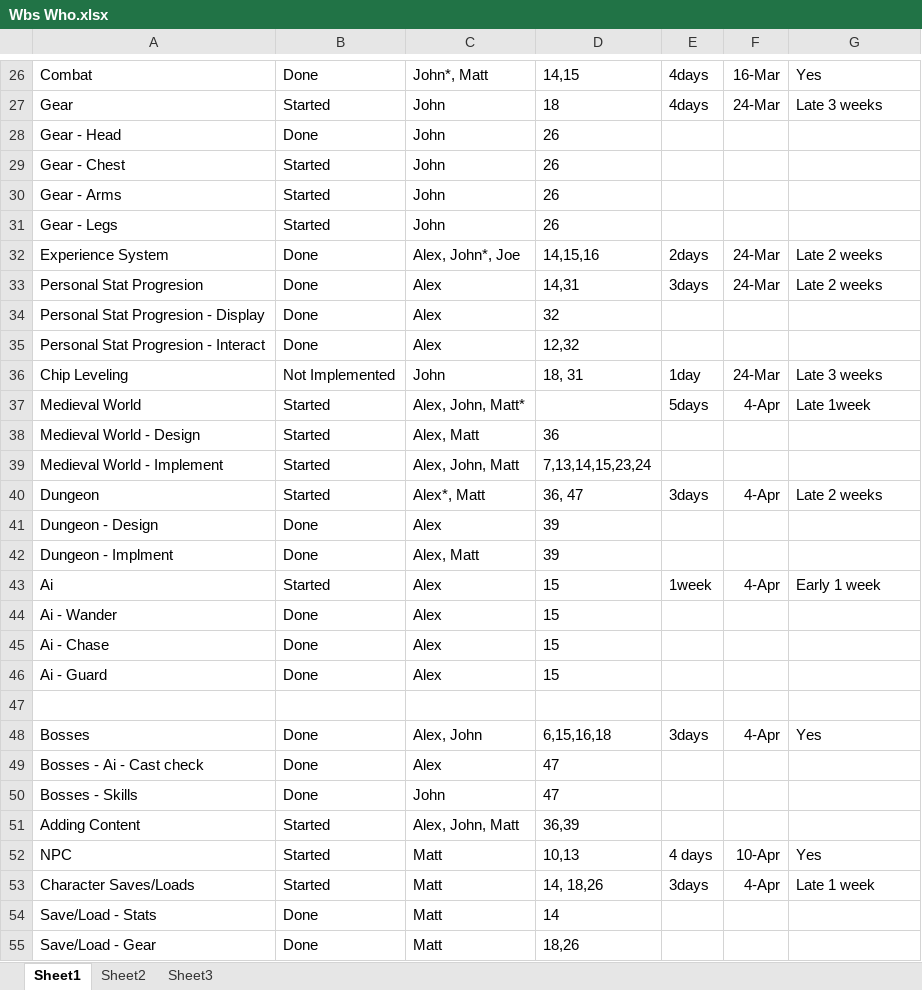
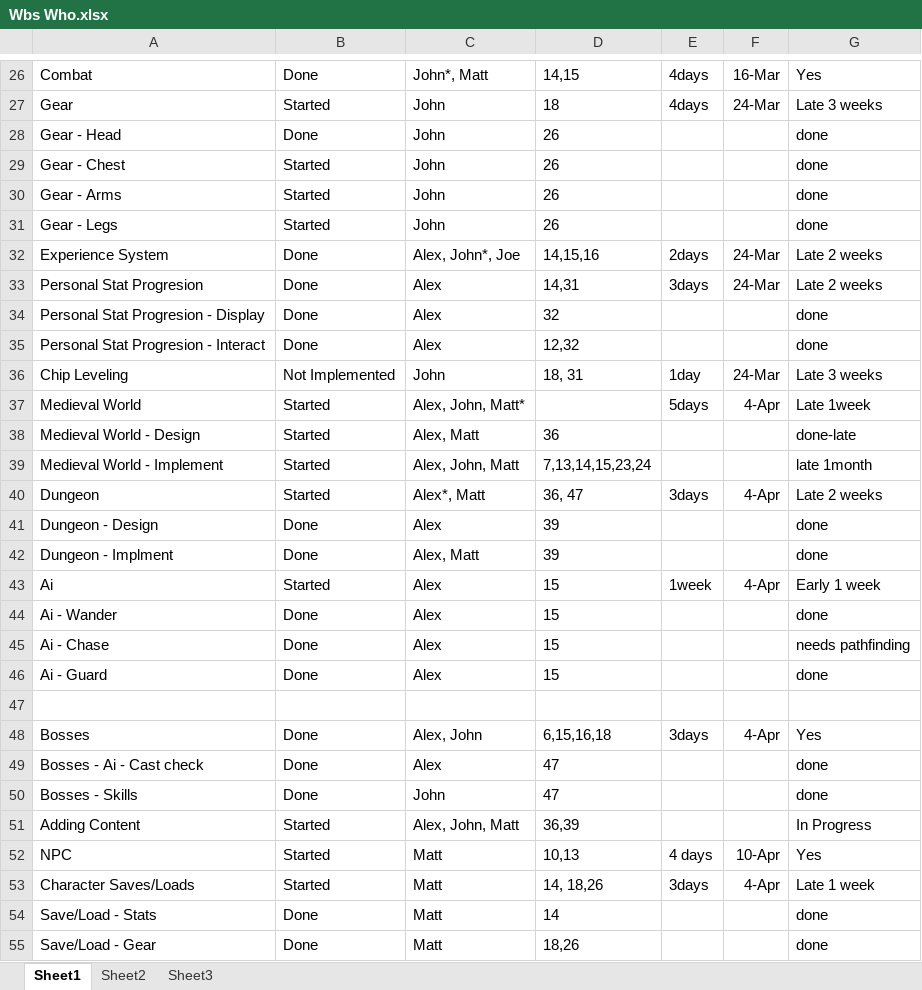
Before and after one commit to mattdude2489/Time-Warrior, an Excel workbook: Senior Project Files/Wbs Who.xlsx, sheet Sheet1, drawn as a sheet; only a part is shown, gaps mark what is left out; values as stored, in another font and other column widths than the file's, no borders; the diff covers the shown part only; the diff names each change by its address in the sheet, - before the commit and + after, or states it on an @@ line.

```diff
--- a/Senior Project Files/Wbs Who.xlsx (sheet Sheet1)
+++ b/Senior Project Files/Wbs Who.xlsx (sheet Sheet1)
-G28:G31: (empty)
+G28:G31: done
-G34:G35: (empty)
+G34:G35: done
-G38: (empty)
+G38: done-late
-G39: (empty)
+G39: late 1month
-G41:G42: (empty)
+G41:G42: done
-G44: (empty)
+G44: done
-G45: (empty)
+G45: needs pathfinding
-G46: (empty)
+G46: done
-G49:G50: (empty)
+G49:G50: done
-G51: (empty)
+G51: In Progress
-G54:G55: (empty)
+G54:G55: done
```
Also changed, not shown: 2 edited cells elsewhere in this sheet, 9 other files.
